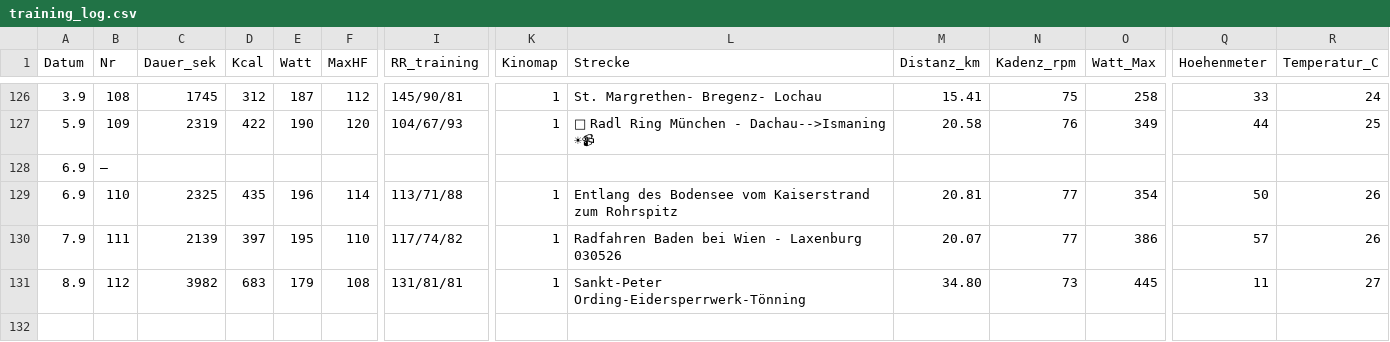
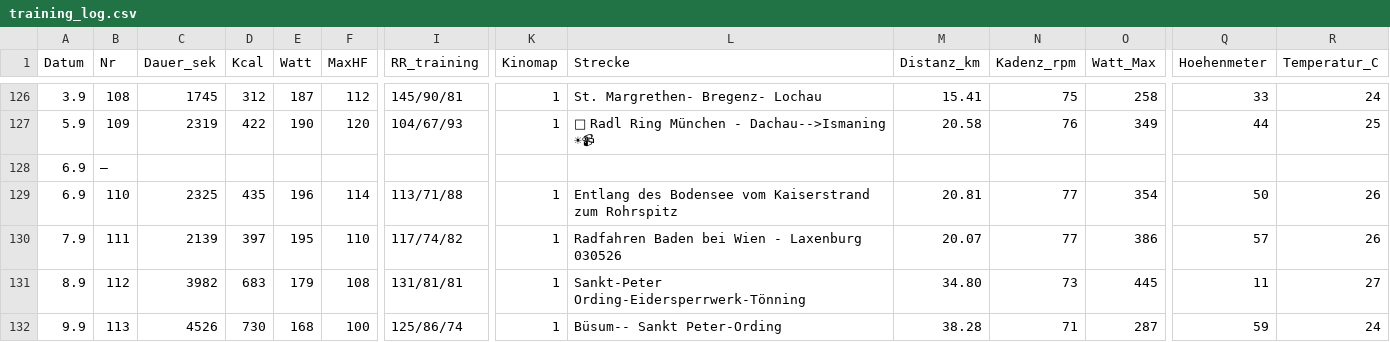
Before and after one commit to HelmutQualtinger/training, a CSV file: training_log.csv, drawn as a sheet; only a part is shown, gaps mark what is left out; rows hold the shown columns only; the diff names each change by its address in the sheet, - before the commit and + after, or states it on an @@ line.

```diff
--- a/training_log.csv
+++ b/training_log.csv
+row 132: 9.9 | 113 | 4526 | 730 | 168 | 100 | 125/86/74 | 1 | Büsum-- Sankt Peter-Ording | 38.28 | 71 | 287 | 59 | 24
```
Also changed, not shown: 1 other file.
